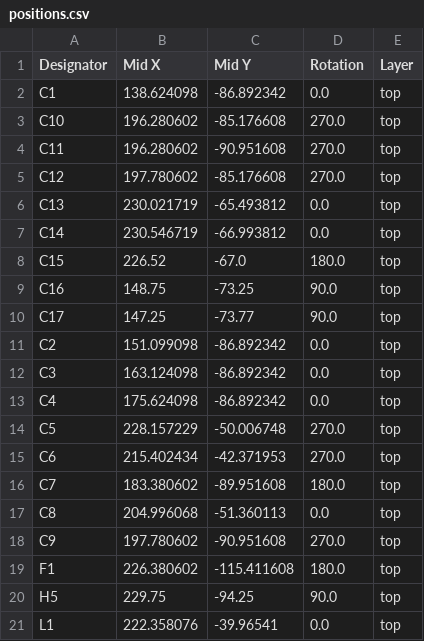
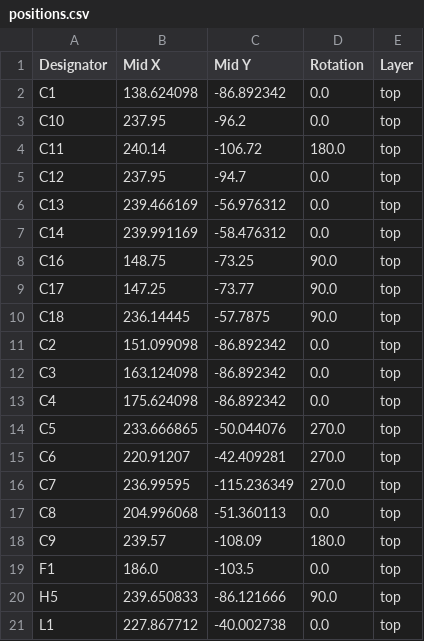
Before and after one commit to AlessioLami/CoffeMonitorPCB, a CSV file: production/positions.csv, drawn as a sheet; only a part is shown; the diff covers the shown part only.

```diff
--- a/production/positions.csv
+++ b/production/positions.csv
@@ -2,10 +2,10 @@
 C1,138.624098,-86.892342,0.0,top
-C10,196.280602,-85.176608,270.0,top
-C11,196.280602,-90.951608,270.0,top
-C12,197.780602,-85.176608,270.0,top
-C13,230.021719,-65.493812,0.0,top
-C14,230.546719,-66.993812,0.0,top
-C15,226.52,-67.0,180.0,top
+C10,237.95,-96.2,0.0,top
+C11,240.14,-106.72,180.0,top
+C12,237.95,-94.7,0.0,top
+C13,239.466169,-56.976312,0.0,top
+C14,239.991169,-58.476312,0.0,top
 C16,148.75,-73.25,90.0,top
 C17,147.25,-73.77,90.0,top
+C18,236.14445,-57.7875,90.0,top
 C2,151.099098,-86.892342,0.0,top
@@ -13,9 +13,9 @@ C3,163.124098,-86.892342,0.0,top
 C4,175.624098,-86.892342,0.0,top
-C5,228.157229,-50.006748,270.0,top
-C6,215.402434,-42.371953,270.0,top
-C7,183.380602,-89.951608,180.0,top
+C5,233.666865,-50.044076,270.0,top
+C6,220.91207,-42.409281,270.0,top
+C7,236.99595,-115.236349,270.0,top
 C8,204.996068,-51.360113,0.0,top
-C9,197.780602,-90.951608,270.0,top
-F1,226.380602,-115.411608,180.0,top
-H5,229.75,-94.25,90.0,top
-L1,222.358076,-39.96541,0.0,top
+C9,239.57,-108.09,180.0,top
+F1,186.0,-103.5,0.0,top
+H5,239.650833,-86.121666,90.0,top
+L1,227.867712,-40.002738,0.0,top
```
Also changed, not shown: 3 added rows and 43 edited cells elsewhere in this file, production/bom.csv, production/designators.csv, 16 other files.
